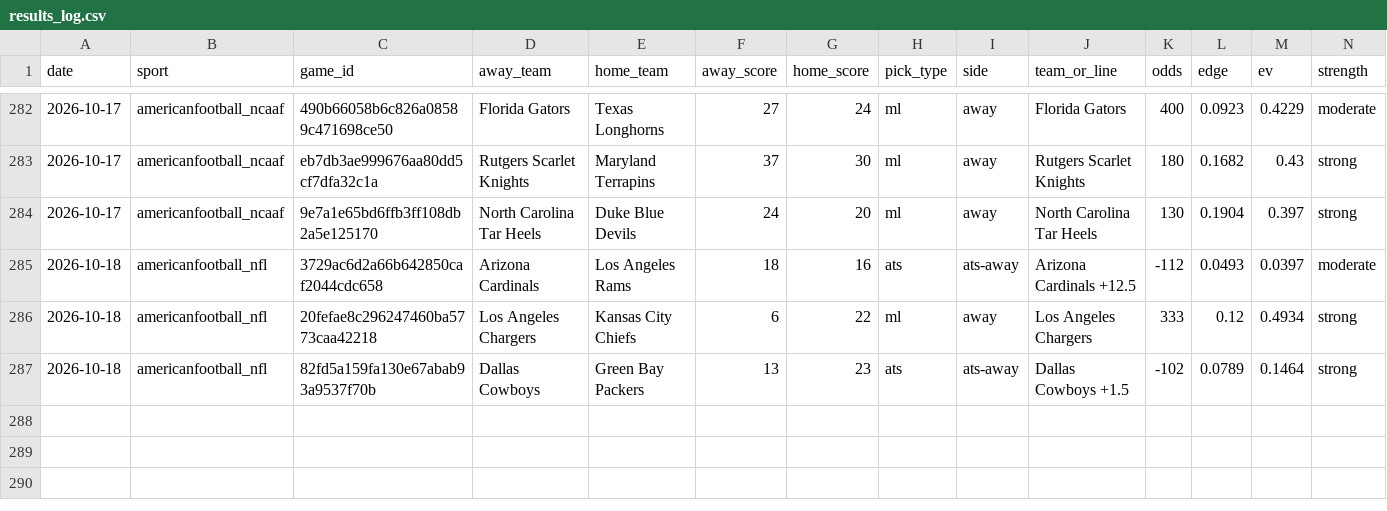
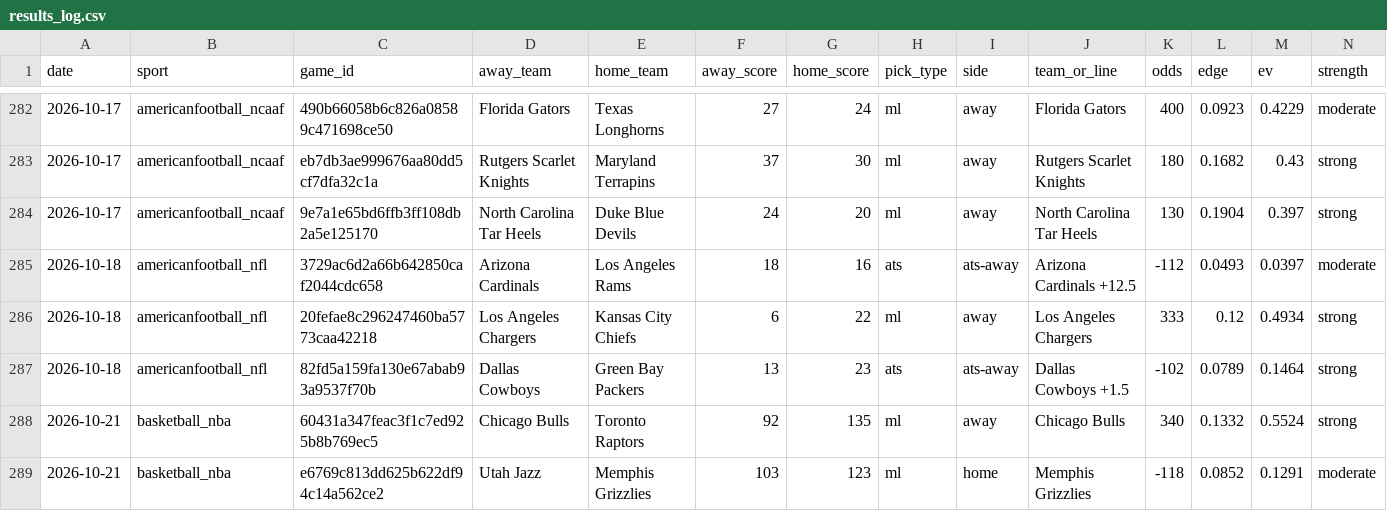
Before and after one commit to pdaly42/sports-edge, a CSV file: results_log.csv, drawn as a sheet; only a part is shown, gaps mark what is left out; rows hold the shown columns only; the diff names each change by its address in the sheet, - before the commit and + after, or states it on an @@ line.

```diff
--- a/results_log.csv
+++ b/results_log.csv
+row 288: 2026-10-21 | basketball_nba | 60431a347feac3f1c7ed925b8b769ec5 | Chicago Bulls | Toronto Raptors | 92 | 135 | ml | away | Chicago Bulls | 340 | 0.1332 | 0.5524 | strong
+row 289: 2026-10-21 | basketball_nba | e6769c813dd625b622df94c14a562ce2 | Utah Jazz | Memphis Grizzlies | 103 | 123 | ml | home | Memphis Grizzlies | -118 | 0.0852 | 0.1291 | moderate
```
